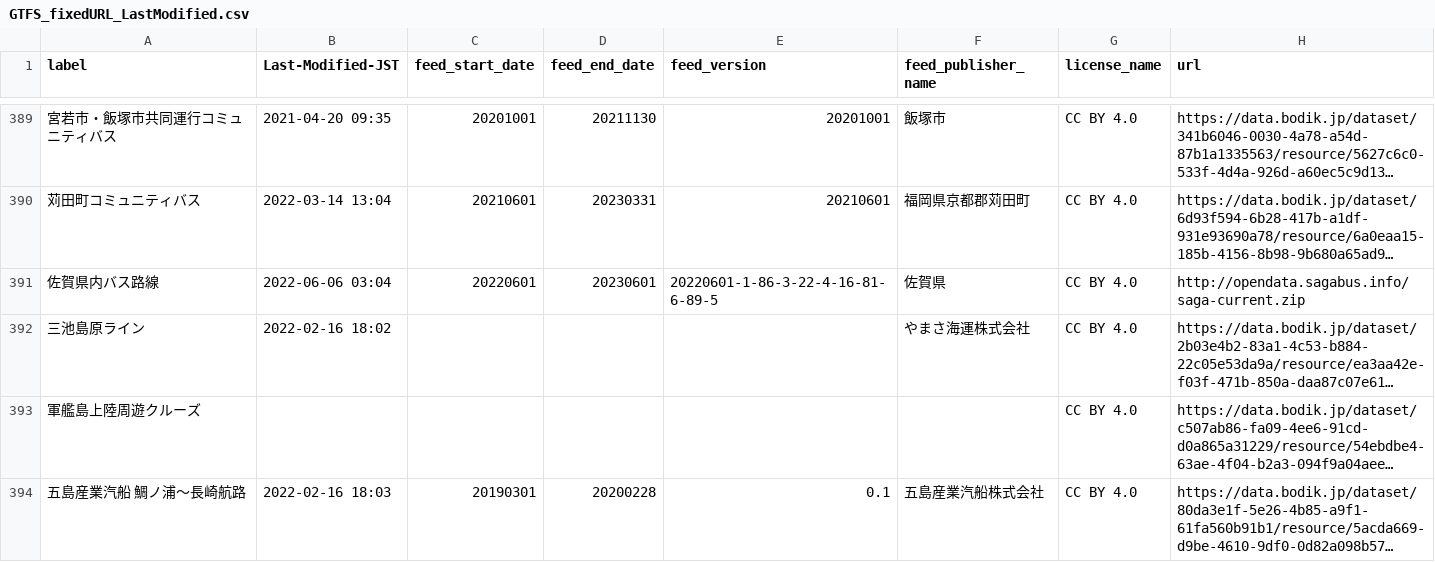
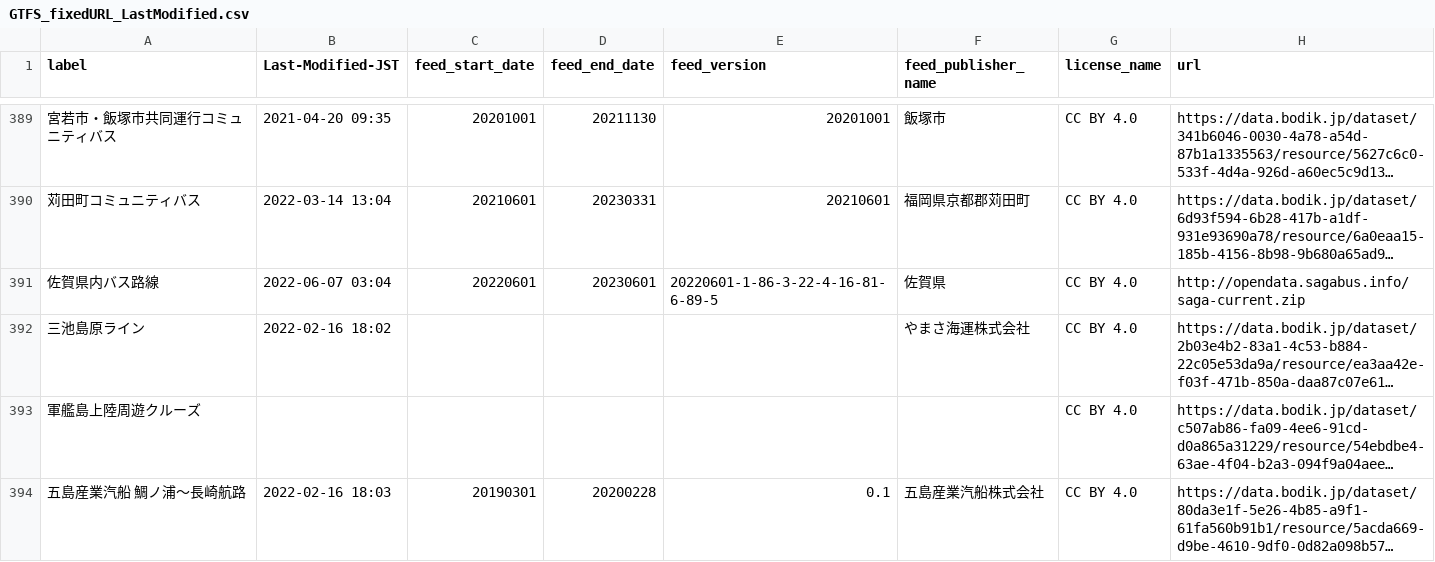
Before and after one commit to tshimada291/gtfs-jp-list-datecheck, a CSV file: GTFS_fixedURL_LastModified.csv, drawn as a sheet; only a part is shown, gaps mark what is left out; long unchanged cells end in …; the diff covers the shown part only; the diff names each change by its address in the sheet, - before the commit and + after, or states it on an @@ line.

Commit message:
Update csv file

```diff
--- a/GTFS_fixedURL_LastModified.csv
+++ b/GTFS_fixedURL_LastModified.csv
-B391 (Last-Modified-JST): 2022-06-06 03:04
+B391 (Last-Modified-JST): 2022-06-07 03:04
```
Also changed, not shown: 38 edited cells elsewhere in this file.
